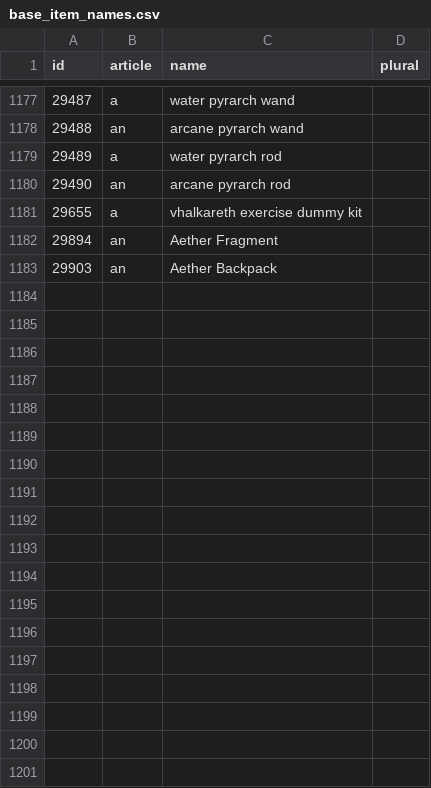
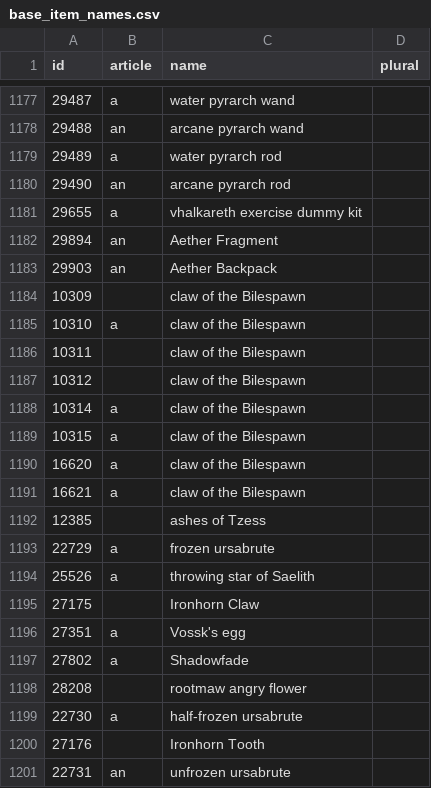
Before and after one commit to lucas1089/cinders-of-chaos, a CSV file: server/data/items/base_item_names.csv, drawn as a sheet; only a part is shown, gaps mark what is left out; the diff names each change by its address in the sheet, - before the commit and + after, or states it on an @@ line.

```diff
--- a/server/data/items/base_item_names.csv
+++ b/server/data/items/base_item_names.csv
+row 1184: 10309 |  | claw of the Bilespawn
+row 1185: 10310 | a | claw of the Bilespawn
+row 1186: 10311 |  | claw of the Bilespawn
+row 1187: 10312 |  | claw of the Bilespawn
+row 1188: 10314 | a | claw of the Bilespawn
+row 1189: 10315 | a | claw of the Bilespawn
+row 1190: 16620 | a | claw of the Bilespawn
+row 1191: 16621 | a | claw of the Bilespawn
+row 1192: 12385 |  | ashes of Tzess
+row 1193: 22729 | a | frozen ursabrute
+row 1194: 25526 | a | throwing star of Saelith
+row 1195: 27175 |  | Ironhorn Claw
+row 1196: 27351 | a | Vossk's egg
+row 1197: 27802 | a | Shadowfade
+row 1198: 28208 |  | rootmaw angry flower
+row 1199: 22730 | a | half-frozen ursabrute
+row 1200: 27176 |  | Ironhorn Tooth
+row 1201: 22731 | an | unfrozen ursabrute
```
Also changed, not shown: 23 other files.
